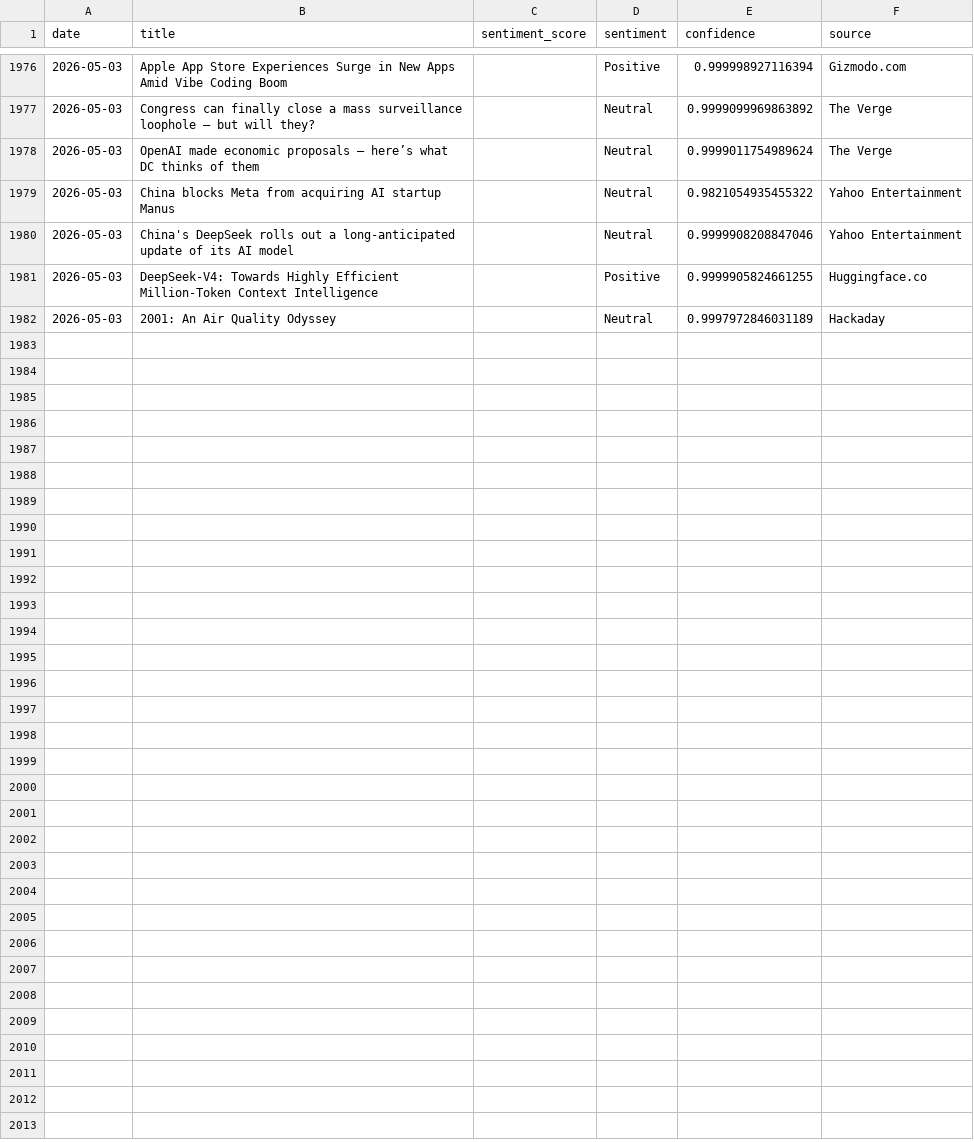
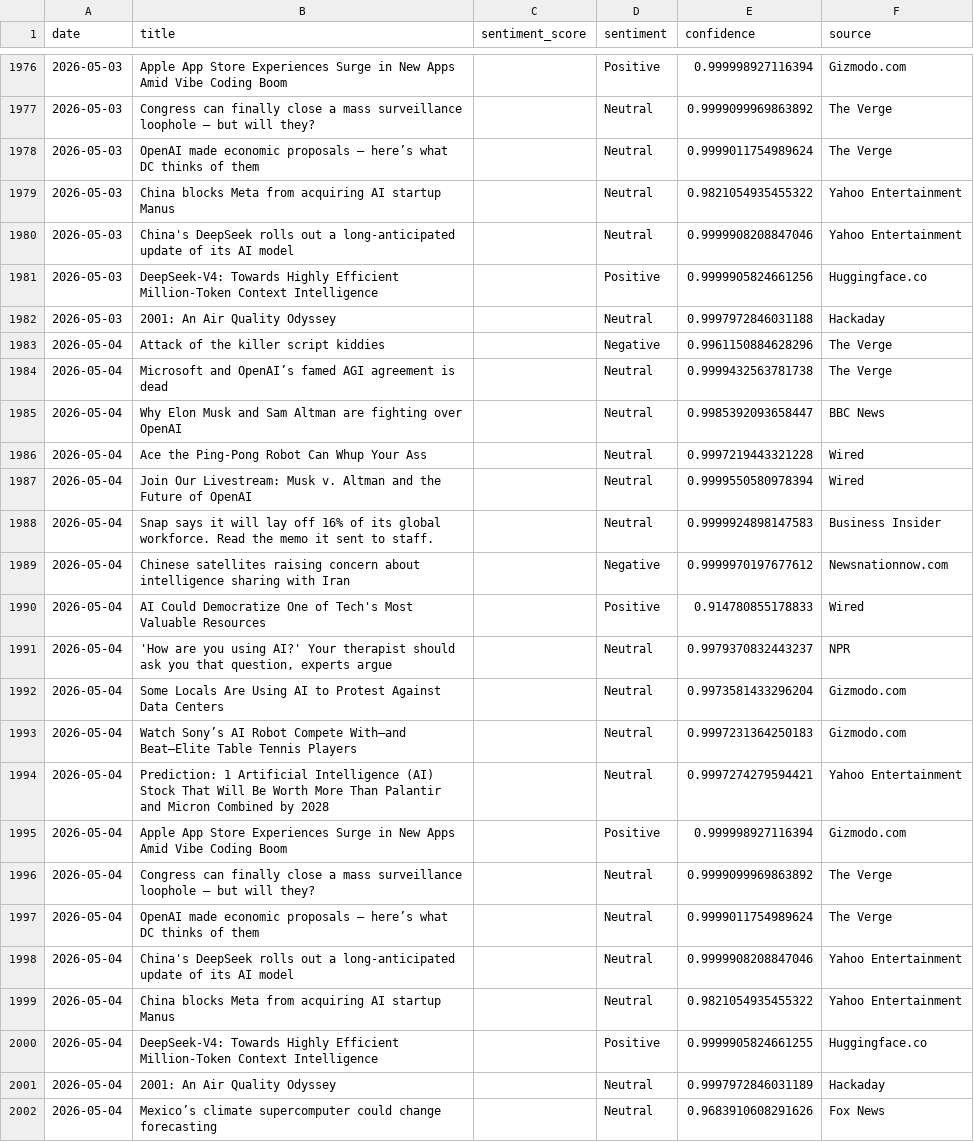
Before and after one commit to pranjalmandhan/AI-Sentiment_Pulse---Automated-News-Analysis-Dashboard, a CSV file: data/daily_sentiment.csv, drawn as a sheet; only a part is shown, gaps mark what is left out; the diff covers the shown part only.

```diff
--- a/data/daily_sentiment.csv
+++ b/data/daily_sentiment.csv
@@ -1980,3 +1980,23 @@ date,title,sentiment_score,sentiment,confidence,source
 2026-05-03,China's DeepSeek rolls out a long-anticipated update of its AI model,,Neutral,0.9999908208847046,Yahoo Entertainment
-2026-05-03,DeepSeek-V4: Towards Highly Efficient Million-Token Context Intelligence,,Positive,0.9999905824661255,Huggingface.co
-2026-05-03,2001: An Air Quality Odyssey,,Neutral,0.9997972846031189,Hackaday
+2026-05-03,DeepSeek-V4: Towards Highly Efficient Million-Token Context Intelligence,,Positive,0.9999905824661256,Huggingface.co
+2026-05-03,2001: An Air Quality Odyssey,,Neutral,0.9997972846031188,Hackaday
+2026-05-04,Attack of the killer script kiddies,,Negative,0.9961150884628296,The Verge
+2026-05-04,Microsoft and OpenAI’s famed AGI agreement is dead,,Neutral,0.9999432563781738,The Verge
+2026-05-04,Why Elon Musk and Sam Altman are fighting over OpenAI,,Neutral,0.9985392093658447,BBC News
+2026-05-04,Ace the Ping-Pong Robot Can Whup Your Ass,,Neutral,0.9997219443321228,Wired
+2026-05-04,Join Our Livestream: Musk v. Altman and the Future of OpenAI,,Neutral,0.9999550580978394,Wired
+2026-05-04,Snap says it will lay off 16% of its global workforce. Read the memo it sent to staff.,,Neutral,0.9999924898147583,Business Insider
+2026-05-04,Chinese satellites raising concern about intelligence sharing with Iran,,Negative,0.9999970197677612,Newsnationnow.com
+2026-05-04,AI Could Democratize One of Tech's Most Valuable Resources,,Positive,0.914780855178833,Wired
+2026-05-04,"'How are you using AI?' Your therapist should ask you that question, experts argue",,Neutral,0.9979370832443237,NPR
+2026-05-04,Some Locals Are Using AI to Protest Against Data Centers,,Neutral,0.9973581433296204,Gizmodo.com
+2026-05-04,Watch Sony’s AI Robot Compete With—and Beat—Elite Table Tennis Players,,Neutral,0.9997231364250183,Gizmodo.com
+2026-05-04,Prediction: 1 Artificial Intelligence (AI) Stock That Will Be Worth More Than Palantir and Micron Combined by 2028,,Neutral,0.9997274279594421,Yahoo Entertainment
+2026-05-04,Apple App Store Experiences Surge in New Apps Amid Vibe Coding Boom,,Positive,0.999998927116394,Gizmodo.com
+2026-05-04,Congress can finally close a mass surveillance loophole — but will they?,,Neutral,0.9999099969863892,The Verge
+2026-05-04,OpenAI made economic proposals — here’s what DC thinks of them,,Neutral,0.9999011754989624,The Verge
+2026-05-04,China's DeepSeek rolls out a long-anticipated update of its AI model,,Neutral,0.9999908208847046,Yahoo Entertainment
+2026-05-04,China blocks Meta from acquiring AI startup Manus,,Neutral,0.9821054935455322,Yahoo Entertainment
+2026-05-04,DeepSeek-V4: Towards Highly Efficient Million-Token Context Intelligence,,Positive,0.9999905824661255,Huggingface.co
+2026-05-04,2001: An Air Quality Odyssey,,Neutral,0.9997972846031189,Hackaday
+2026-05-04,Mexico’s climate supercomputer could change forecasting,,Neutral,0.9683910608291626,Fox News
```
Also changed, not shown: 6 edited cells elsewhere in this file.
